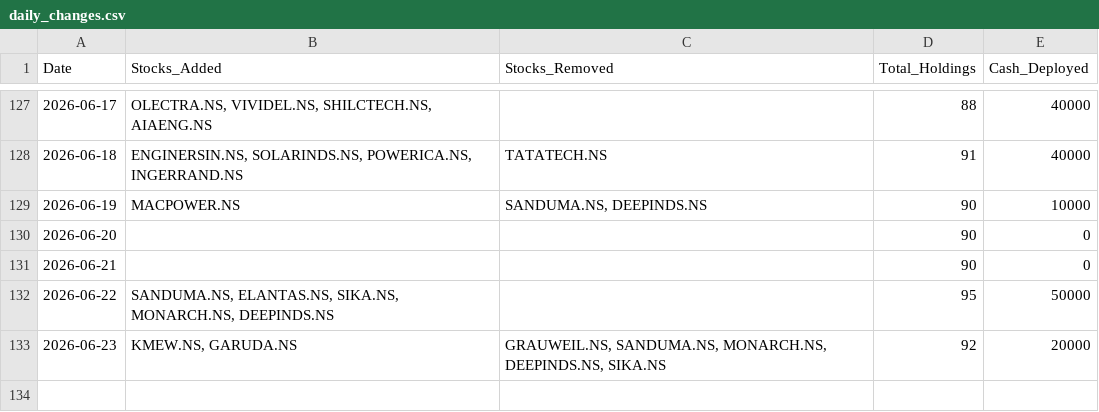
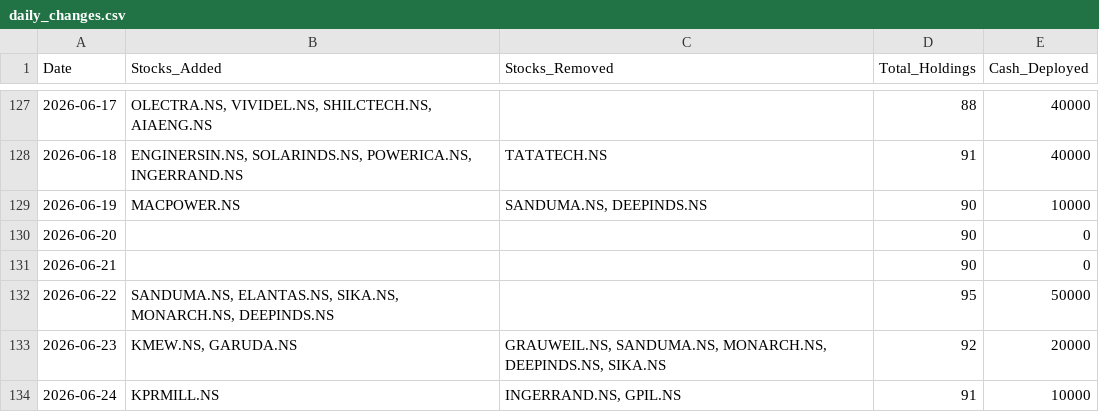
Before and after one commit to hitkarsh-singh/screener-tracker, a CSV file: data/daily_changes.csv, drawn as a sheet; only a part is shown, gaps mark what is left out.

```diff
--- a/data/daily_changes.csv
+++ b/data/daily_changes.csv
@@ -133 +133,2 @@ Date,Stocks_Added,Stocks_Removed,Total_Holdings,Cash_Deployed
 2026-06-23,"KMEW.NS, GARUDA.NS","GRAUWEIL.NS, SANDUMA.NS, MONARCH.NS, DEEPINDS.NS, SIKA.NS",92,20000
+2026-06-24,KPRMILL.NS,"INGERRAND.NS, GPIL.NS",91,10000
```
Also changed, not shown: data/current_holdings.csv, data/portfolio_value.csv, 4 other files.
